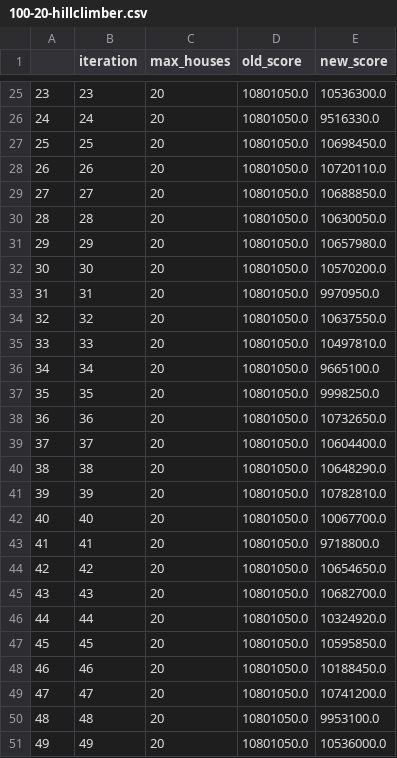
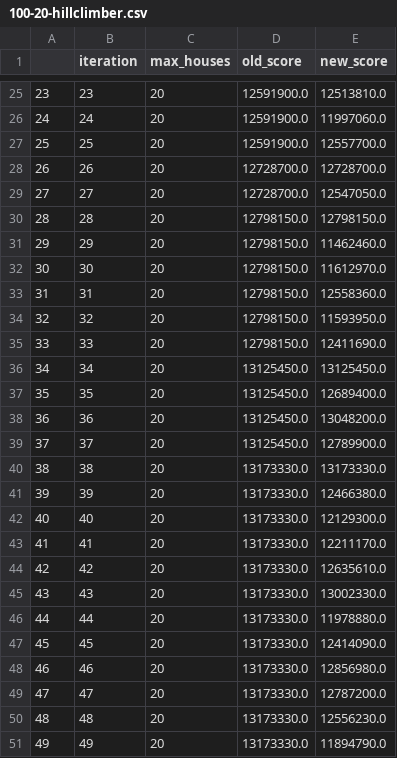
Before and after one commit to JopRijks/AmstelHague-Beckstraat-boys, a CSV file: results/100-20-hillclimber.csv, drawn as a sheet; only a part is shown, gaps mark what is left out; the diff covers the shown part only.

```diff
--- a/results/100-20-hillclimber.csv
+++ b/results/100-20-hillclimber.csv
@@ -25,27 +25,27 @@
-23,23,20,10801050.0,10536300.0
-24,24,20,10801050.0,9516330.0
-25,25,20,10801050.0,10698450.0
-26,26,20,10801050.0,10720110.0
-27,27,20,10801050.0,10688850.0
-28,28,20,10801050.0,10630050.0
-29,29,20,10801050.0,10657980.0
-30,30,20,10801050.0,10570200.0
-31,31,20,10801050.0,9970950.0
-32,32,20,10801050.0,10637550.0
-33,33,20,10801050.0,10497810.0
-34,34,20,10801050.0,9665100.0
-35,35,20,10801050.0,9998250.0
-36,36,20,10801050.0,10732650.0
-37,37,20,10801050.0,10604400.0
-38,38,20,10801050.0,10648290.0
-39,39,20,10801050.0,10782810.0
-40,40,20,10801050.0,10067700.0
-41,41,20,10801050.0,9718800.0
-42,42,20,10801050.0,10654650.0
-43,43,20,10801050.0,10682700.0
-44,44,20,10801050.0,10324920.0
-45,45,20,10801050.0,10595850.0
-46,46,20,10801050.0,10188450.0
-47,47,20,10801050.0,10741200.0
-48,48,20,10801050.0,9953100.0
-49,49,20,10801050.0,10536000.0
+23,23,20,12591900.0,12513810.0
+24,24,20,12591900.0,11997060.0
+25,25,20,12591900.0,12557700.0
+26,26,20,12728700.0,12728700.0
+27,27,20,12728700.0,12547050.0
+28,28,20,12798150.0,12798150.0
+29,29,20,12798150.0,11462460.0
+30,30,20,12798150.0,11612970.0
+31,31,20,12798150.0,12558360.0
+32,32,20,12798150.0,11593950.0
+33,33,20,12798150.0,12411690.0
+34,34,20,13125450.0,13125450.0
+35,35,20,13125450.0,12689400.0
+36,36,20,13125450.0,13048200.0
+37,37,20,13125450.0,12789900.0
+38,38,20,13173330.0,13173330.0
+39,39,20,13173330.0,12466380.0
+40,40,20,13173330.0,12129300.0
+41,41,20,13173330.0,12211170.0
+42,42,20,13173330.0,12635610.0
+43,43,20,13173330.0,13002330.0
+44,44,20,13173330.0,11978880.0
+45,45,20,13173330.0,12414090.0
+46,46,20,13173330.0,12856980.0
+47,47,20,13173330.0,12787200.0
+48,48,20,13173330.0,12556230.0
+49,49,20,13173330.0,11894790.0
```
Also changed, not shown: 146 edited cells elsewhere in this file, output.csv, results/100-20-random.csv, 7 other files.
